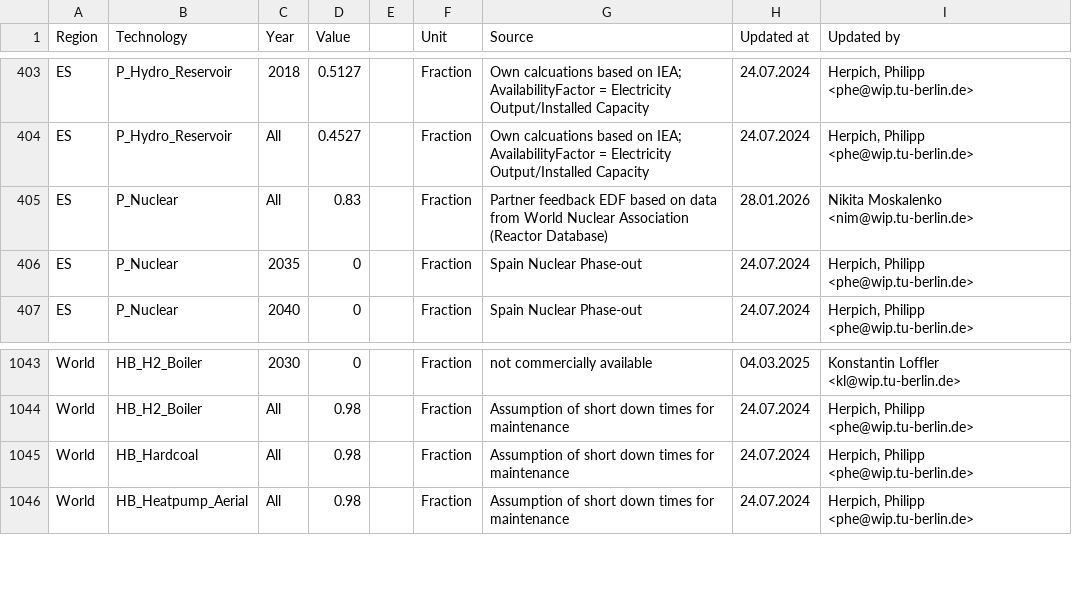
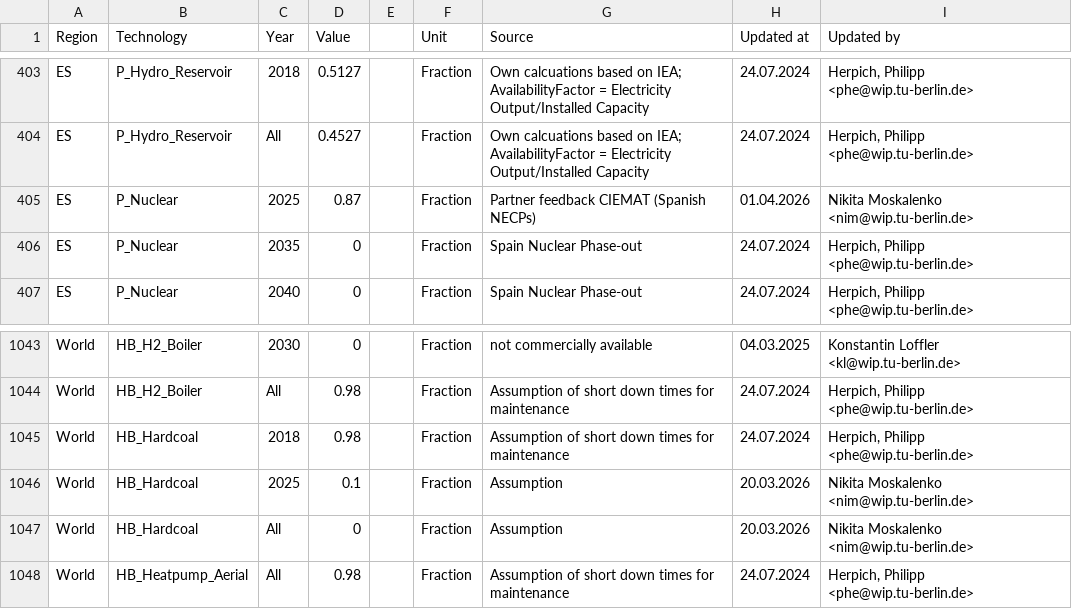
Before and after one commit to GENeSYS-MOD/GENeSYS_MOD.data, a CSV file: Data/Parameters/Par_AvailabilityFactor/Par_AvailabilityFactor.csv, drawn as a sheet; only a part is shown, gaps mark what is left out.

Commit message:
more updates for NECPs for France and Spain

```diff
--- a/Data/Parameters/Par_AvailabilityFactor/Par_AvailabilityFactor.csv
+++ b/Data/Parameters/Par_AvailabilityFactor/Par_AvailabilityFactor.csv
@@ -404,3 +404,3 @@ ES,P_Hydro_Reservoir,2018,0.5127,,Fraction,Own calcuations based on IEA; Availab
 ES,P_Hydro_Reservoir,All,0.4527,,Fraction,Own calcuations based on IEA; AvailabilityFactor = Electricity Output/Installed Capacity,24.07.2024,"Herpich, Philipp <phe@wip.tu-berlin.de>"
-ES,P_Nuclear,All,0.83,,Fraction,Partner feedback EDF based on data from World Nuclear Association (Reactor Database),28.01.2026,Nikita Moskalenko <nim@wip.tu-berlin.de>
+ES,P_Nuclear,2025,0.87,,Fraction,Partner feedback CIEMAT (Spanish NECPs),01.04.2026,Nikita Moskalenko <nim@wip.tu-berlin.de>
 ES,P_Nuclear,2035,0,,Fraction,Spain Nuclear Phase-out,24.07.2024,"Herpich, Philipp <phe@wip.tu-berlin.de>"
@@ -1044,3 +1044,5 @@ World,HB_H2_Boiler,2030,0,,Fraction,not commercially available,04.03.2025,Konsta
 World,HB_H2_Boiler,All,0.98,,Fraction,Assumption of short down times for maintenance,24.07.2024,"Herpich, Philipp <phe@wip.tu-berlin.de>"
-World,HB_Hardcoal,All,0.98,,Fraction,Assumption of short down times for maintenance,24.07.2024,"Herpich, Philipp <phe@wip.tu-berlin.de>"
+World,HB_Hardcoal,2018,0.98,,Fraction,Assumption of short down times for maintenance,24.07.2024,"Herpich, Philipp <phe@wip.tu-berlin.de>"
+World,HB_Hardcoal,2025,0.1,,Fraction,Assumption,20.03.2026,Nikita Moskalenko <nim@wip.tu-berlin.de>
+World,HB_Hardcoal,All,0,,Fraction,Assumption,20.03.2026,Nikita Moskalenko <nim@wip.tu-berlin.de>
 World,HB_Heatpump_Aerial,All,0.98,,Fraction,Assumption of short down times for maintenance,24.07.2024,"Herpich, Philipp <phe@wip.tu-berlin.de>"
```
Also changed, not shown: Data/Parameters/Par_TotalAnnualMaxCapacity/Europe_EnVis_NECPEssentials/Par_TotalAnnualMaxCapacity.csv, 1 other file.
